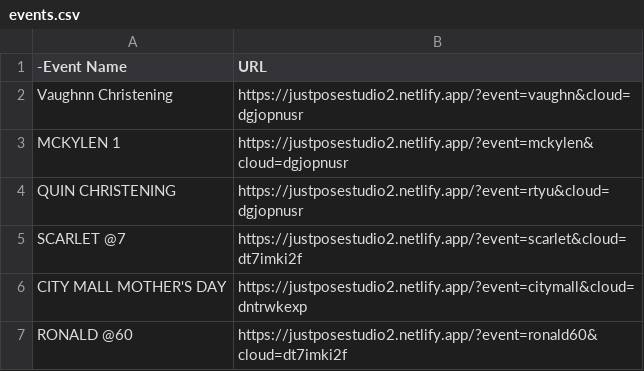
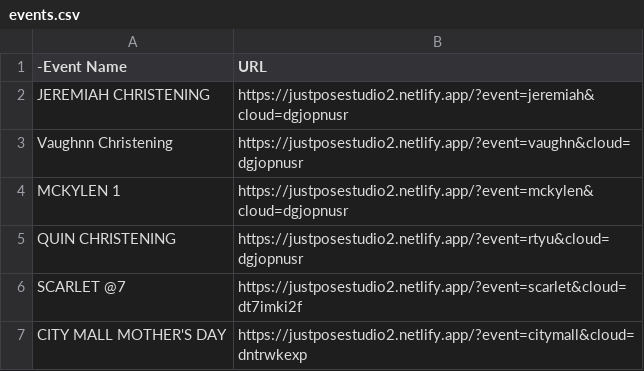
Before and after one commit to sirnichemotivation-rgb/events-landingpage, a CSV file: events.csv, drawn as a sheet; only a part is shown; the shorter side is filled out with more unchanged rows.

Commit message:
Update events.csv

```diff
--- a/events.csv
+++ b/events.csv
@@ -1,2 +1,3 @@
 -Event Name,URL
+JEREMIAH CHRISTENING, https://justposestudio2.netlify.app/?event=jeremiah&cloud=dgjopnusr
 Vaughnn Christening, https://justposestudio2.netlify.app/?event=vaughn&cloud=dgjopnusr
```
